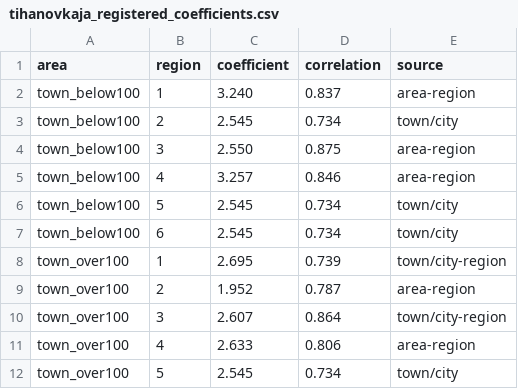
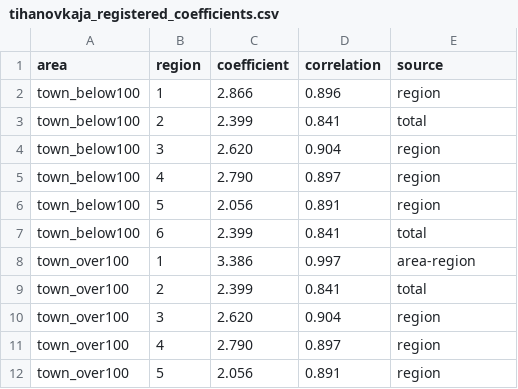
Before and after one commit to demidov91/voice, a CSV file: tihanovkaja_registered_coefficients.csv, drawn as a sheet; only a part is shown; the diff covers the shown part only.

```diff
--- a/tihanovkaja_registered_coefficients.csv
+++ b/tihanovkaja_registered_coefficients.csv
@@ -1,12 +1,12 @@
 area,region,coefficient,correlation,source
-town_below100,1,3.240,0.837,area-region
-town_below100,2,2.545,0.734,town/city
-town_below100,3,2.550,0.875,area-region
-town_below100,4,3.257,0.846,area-region
-town_below100,5,2.545,0.734,town/city
-town_below100,6,2.545,0.734,town/city
-town_over100,1,2.695,0.739,town/city-region
-town_over100,2,1.952,0.787,area-region
-town_over100,3,2.607,0.864,town/city-region
-town_over100,4,2.633,0.806,area-region
-town_over100,5,2.545,0.734,town/city
+town_below100,1,2.866,0.896,region
+town_below100,2,2.399,0.841,total
+town_below100,3,2.620,0.904,region
+town_below100,4,2.790,0.897,region
+town_below100,5,2.056,0.891,region
+town_below100,6,2.399,0.841,total
+town_over100,1,3.386,0.997,area-region
+town_over100,2,2.399,0.841,total
+town_over100,3,2.620,0.904,region
+town_over100,4,2.790,0.897,region
+town_over100,5,2.056,0.891,region
```
Also changed, not shown: 31 edited cells elsewhere in this file, non_trusted_turnout.csv, outliers.csv, 11 other files.
